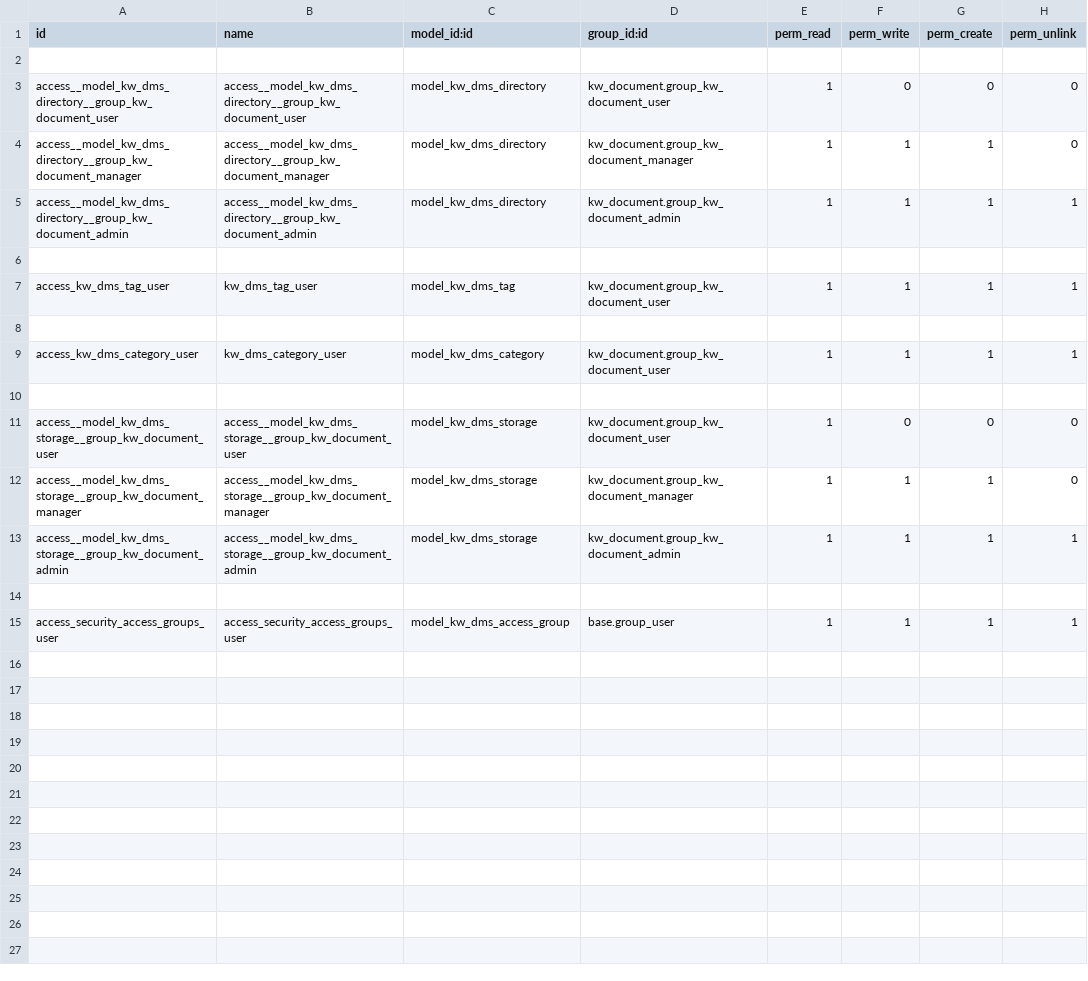
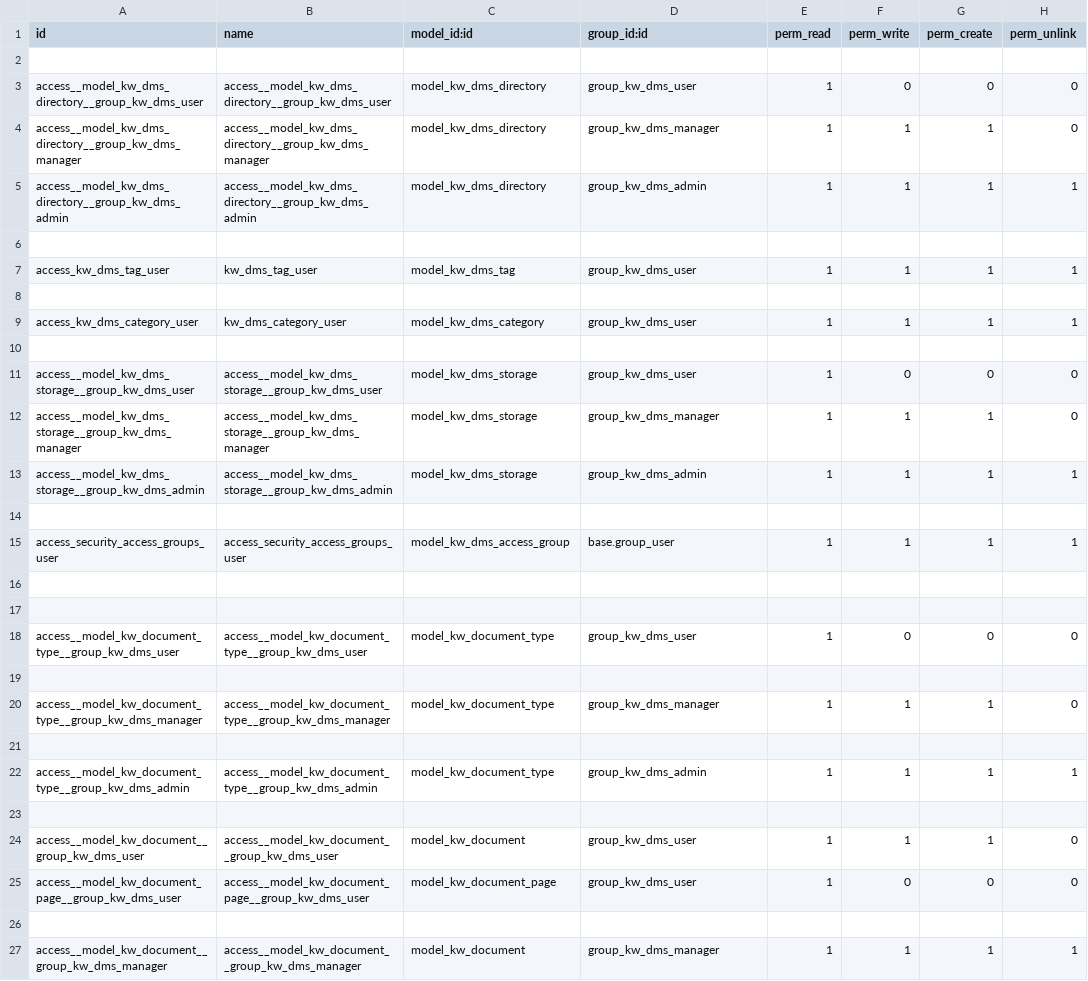
Before and after one commit to dvakiev/Property_man_V15, a CSV file: kw_dms/security/ir.model.access.csv, drawn as a sheet; only a part is shown; the diff covers the shown part only.

```diff
--- a/kw_dms/security/ir.model.access.csv
+++ b/kw_dms/security/ir.model.access.csv
@@ -2,14 +2,26 @@ id,name,model_id:id,group_id:id,perm_read,perm_write,perm_create,perm_unlink
 
-access__model_kw_dms_directory__group_kw_document_user,access__model_kw_dms_directory__group_kw_document_user,model_kw_dms_directory,kw_document.group_kw_document_user,1,0,0,0
-access__model_kw_dms_directory__group_kw_document_manager,access__model_kw_dms_directory__group_kw_document_manager,model_kw_dms_directory,kw_document.group_kw_document_manager,1,1,1,0
-access__model_kw_dms_directory__group_kw_document_admin,access__model_kw_dms_directory__group_kw_document_admin,model_kw_dms_directory,kw_document.group_kw_document_admin,1,1,1,1
+access__model_kw_dms_directory__group_kw_dms_user,access__model_kw_dms_directory__group_kw_dms_user,model_kw_dms_directory,group_kw_dms_user,1,0,0,0
+access__model_kw_dms_directory__group_kw_dms_manager,access__model_kw_dms_directory__group_kw_dms_manager,model_kw_dms_directory,group_kw_dms_manager,1,1,1,0
+access__model_kw_dms_directory__group_kw_dms_admin,access__model_kw_dms_directory__group_kw_dms_admin,model_kw_dms_directory,group_kw_dms_admin,1,1,1,1
 
-access_kw_dms_tag_user,kw_dms_tag_user,model_kw_dms_tag,kw_document.group_kw_document_user,1,1,1,1
+access_kw_dms_tag_user,kw_dms_tag_user,model_kw_dms_tag,group_kw_dms_user,1,1,1,1
 
-access_kw_dms_category_user,kw_dms_category_user,model_kw_dms_category,kw_document.group_kw_document_user,1,1,1,1
+access_kw_dms_category_user,kw_dms_category_user,model_kw_dms_category,group_kw_dms_user,1,1,1,1
 
-access__model_kw_dms_storage__group_kw_document_user,access__model_kw_dms_storage__group_kw_document_user,model_kw_dms_storage,kw_document.group_kw_document_user,1,0,0,0
-access__model_kw_dms_storage__group_kw_document_manager,access__model_kw_dms_storage__group_kw_document_manager,model_kw_dms_storage,kw_document.group_kw_document_manager,1,1,1,0
-access__model_kw_dms_storage__group_kw_document_admin,access__model_kw_dms_storage__group_kw_document_admin,model_kw_dms_storage,kw_document.group_kw_document_admin,1,1,1,1
+access__model_kw_dms_storage__group_kw_dms_user,access__model_kw_dms_storage__group_kw_dms_user,model_kw_dms_storage,group_kw_dms_user,1,0,0,0
+access__model_kw_dms_storage__group_kw_dms_manager,access__model_kw_dms_storage__group_kw_dms_manager,model_kw_dms_storage,group_kw_dms_manager,1,1,1,0
+access__model_kw_dms_storage__group_kw_dms_admin,access__model_kw_dms_storage__group_kw_dms_admin,model_kw_dms_storage,group_kw_dms_admin,1,1,1,1
 
 access_security_access_groups_user,access_security_access_groups_user,model_kw_dms_access_group,base.group_user,1,1,1,1
+
+
+access__model_kw_document_type__group_kw_dms_user,access__model_kw_document_type__group_kw_dms_user,model_kw_document_type,group_kw_dms_user,1,0,0,0
+
+access__model_kw_document_type__group_kw_dms_manager,access__model_kw_document_type__group_kw_dms_manager,model_kw_document_type,group_kw_dms_manager,1,1,1,0
+
+access__model_kw_document_type__group_kw_dms_admin,access__model_kw_document_type__group_kw_dms_admin,model_kw_document_type,group_kw_dms_admin,1,1,1,1
+
+access__model_kw_document__group_kw_dms_user,access__model_kw_document__group_kw_dms_user,model_kw_document,group_kw_dms_user,1,1,1,0
+access__model_kw_document_page__group_kw_dms_user,access__model_kw_document_page__group_kw_dms_user,model_kw_document_page,group_kw_dms_user,1,0,0,0
+
+access__model_kw_document__group_kw_dms_manager,access__model_kw_document__group_kw_dms_manager,model_kw_document,group_kw_dms_manager,1,1,1,1
```
Also changed, not shown: 4 added rows elsewhere in this file, 20 other files.
